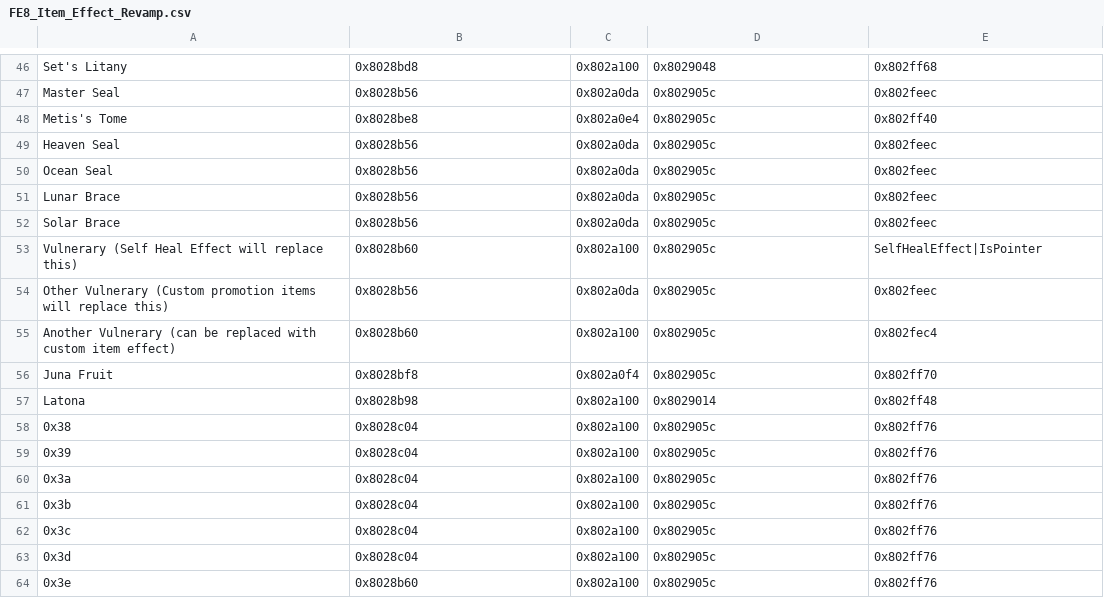
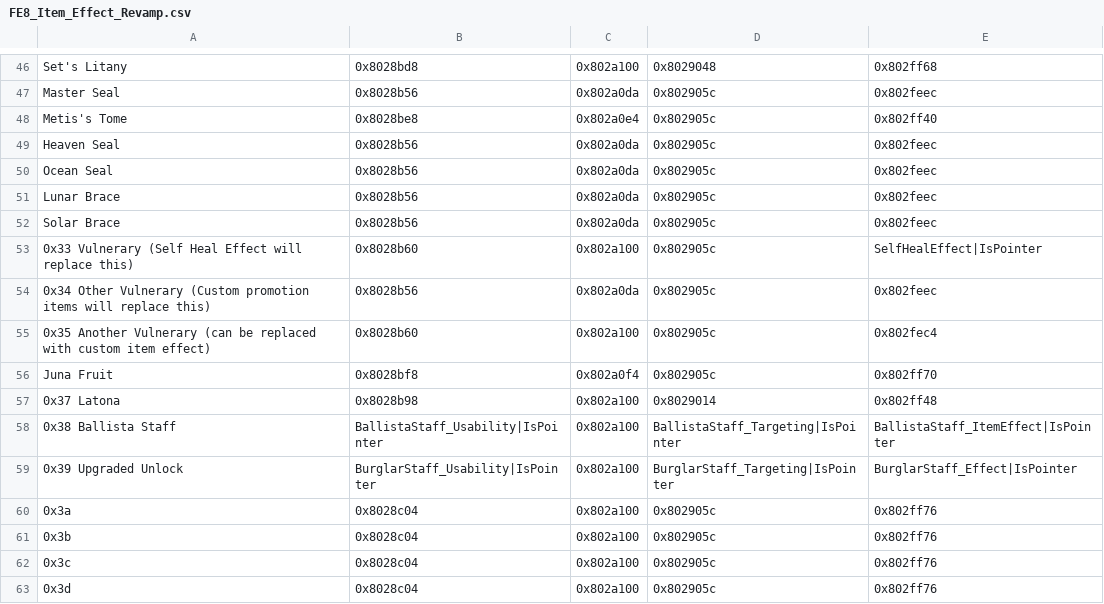
Before and after one commit to Peer56/CommunityBlitz4, a CSV file: Tables/FE8 Nightmare modules/IERevamp Modules/FE8_Item_Effect_Revamp.csv, drawn as a sheet; only a part is shown, gaps mark what is left out; the shorter side is filled out with more unchanged rows.

Commit message:
Several Fixes
- Fixes the ballista map sprite problem
- sets up the ballista and upgraded unlock staff as items 0xa3 and 0xa4 respectively
- adds in new vulnerary effect that lets you set how much to be healed in item data

```diff
--- a/Tables/FE8 Nightmare modules/IERevamp Modules/FE8_Item_Effect_Revamp.csv
+++ b/Tables/FE8 Nightmare modules/IERevamp Modules/FE8_Item_Effect_Revamp.csv
@@ -52,9 +52,9 @@ Lunar Brace,0x8028b56,0x802a0da,0x802905c,0x802feec
 Solar Brace,0x8028b56,0x802a0da,0x802905c,0x802feec
-Vulnerary (Self Heal Effect will replace this),0x8028b60,0x802a100,0x802905c,SelfHealEffect|IsPointer
-Other Vulnerary (Custom promotion items will replace this),0x8028b56,0x802a0da,0x802905c,0x802feec
-Another Vulnerary (can be replaced with custom item effect),0x8028b60,0x802a100,0x802905c,0x802fec4
+0x33 Vulnerary (Self Heal Effect will replace this),0x8028b60,0x802a100,0x802905c,SelfHealEffect|IsPointer
+0x34 Other Vulnerary (Custom promotion items will replace this),0x8028b56,0x802a0da,0x802905c,0x802feec
+0x35 Another Vulnerary (can be replaced with custom item effect),0x8028b60,0x802a100,0x802905c,0x802fec4
 Juna Fruit,0x8028bf8,0x802a0f4,0x802905c,0x802ff70
-Latona,0x8028b98,0x802a100,0x8029014,0x802ff48
-0x38,0x8028c04,0x802a100,0x802905c,0x802ff76
-0x39,0x8028c04,0x802a100,0x802905c,0x802ff76
+0x37 Latona,0x8028b98,0x802a100,0x8029014,0x802ff48
+0x38 Ballista Staff,BallistaStaff_Usability|IsPointer,0x802a100,BallistaStaff_Targeting|IsPointer,BallistaStaff_ItemEffect|IsPointer
+0x39 Upgraded Unlock,BurglarStaff_Usability|IsPointer,0x802a100,BurglarStaff_Targeting|IsPointer,BurglarStaff_Effect|IsPointer
 0x3a,0x8028c04,0x802a100,0x802905c,0x802ff76
```
Also changed, not shown: 11 other files.
